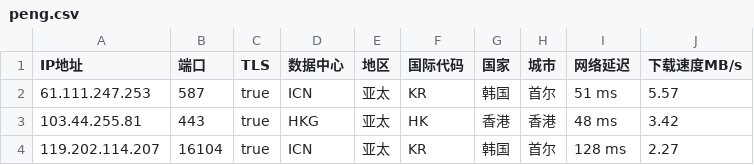
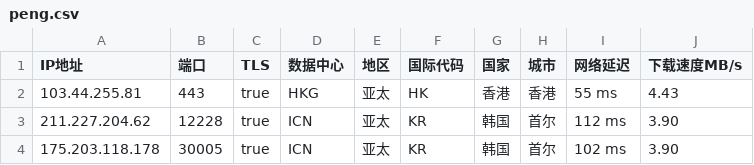
Before and after one commit to CEG1225/peng, a CSV file: peng.csv, drawn as a sheet.

Commit message:
PENG

```diff
--- a/peng.csv
+++ b/peng.csv
@@ -1,4 +1,4 @@
 IP地址,端口,TLS,数据中心,地区,国际代码,国家,城市,网络延迟,下载速度MB/s
-61.111.247.253,587,true,ICN,亚太,KR,韩国,首尔,51 ms,5.57
-103.44.255.81,443,true,HKG,亚太,HK,香港,香港,48 ms,3.42
-119.202.114.207,16104,true,ICN,亚太,KR,韩国,首尔,128 ms,2.27
+103.44.255.81,443,true,HKG,亚太,HK,香港,香港,55 ms,4.43
+211.227.204.62,12228,true,ICN,亚太,KR,韩国,首尔,112 ms,3.90
+175.203.118.178,30005,true,ICN,亚太,KR,韩国,首尔,102 ms,3.90
```
Also changed, not shown: 2 other files.
